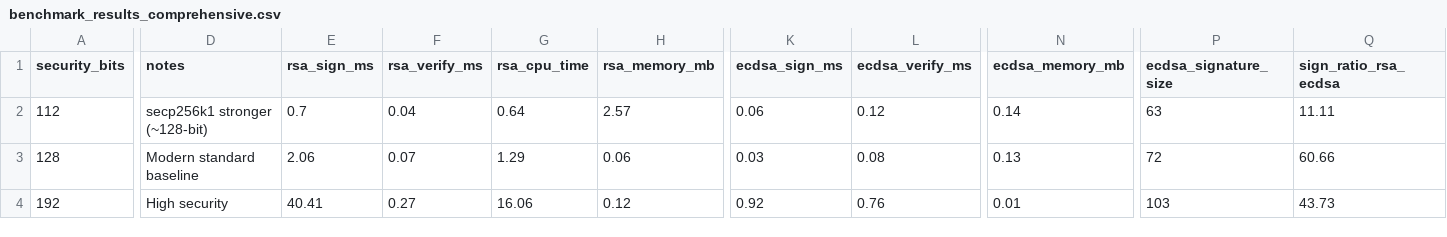
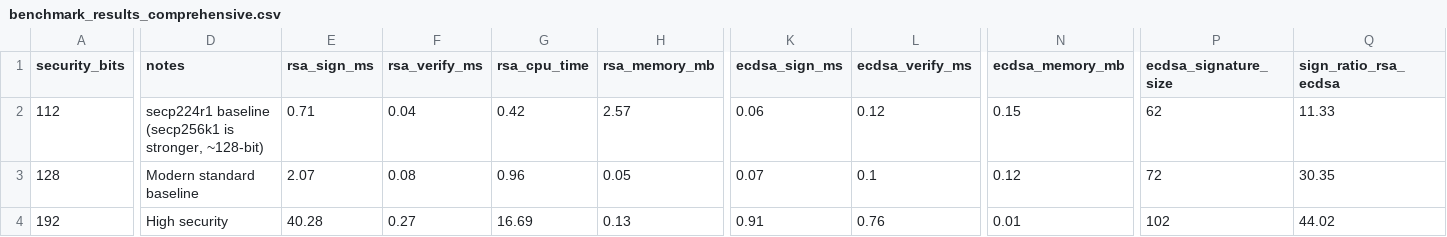
Before and after one commit to ThatDeparted2061/Blockchain-signature-benchmark, a CSV file: results/benchmark_results_comprehensive.csv, drawn as a sheet; only a part is shown, gaps mark what is left out; the diff covers the shown part only; the diff names each change by its address in the sheet, - before the commit and + after, or states it on an @@ line.

```diff
--- a/results/benchmark_results_comprehensive.csv
+++ b/results/benchmark_results_comprehensive.csv
-D2 (notes): secp256k1 stronger (~128-bit)
+D2 (notes): secp224r1 baseline (secp256k1 is stronger, ~128-bit)
-E2 (rsa_sign_ms): 0.7
+E2 (rsa_sign_ms): 0.71
-G2 (rsa_cpu_time): 0.64
+G2 (rsa_cpu_time): 0.42
-N2 (ecdsa_memory_mb): 0.14
+N2 (ecdsa_memory_mb): 0.15
-P2 (ecdsa_signature_size): 63
+P2 (ecdsa_signature_size): 62
-Q2 (sign_ratio_rsa_ecdsa): 11.11
+Q2 (sign_ratio_rsa_ecdsa): 11.33
-E3 (rsa_sign_ms): 2.06
+E3 (rsa_sign_ms): 2.07
-F3 (rsa_verify_ms): 0.07
+F3 (rsa_verify_ms): 0.08
-G3 (rsa_cpu_time): 1.29
+G3 (rsa_cpu_time): 0.96
-H3 (rsa_memory_mb): 0.06
+H3 (rsa_memory_mb): 0.05
-K3 (ecdsa_sign_ms): 0.03
+K3 (ecdsa_sign_ms): 0.07
-L3 (ecdsa_verify_ms): 0.08
+L3 (ecdsa_verify_ms): 0.1
-N3 (ecdsa_memory_mb): 0.13
+N3 (ecdsa_memory_mb): 0.12
-Q3 (sign_ratio_rsa_ecdsa): 60.66
+Q3 (sign_ratio_rsa_ecdsa): 30.35
-E4 (rsa_sign_ms): 40.41
+E4 (rsa_sign_ms): 40.28
-G4 (rsa_cpu_time): 16.06
+G4 (rsa_cpu_time): 16.69
-H4 (rsa_memory_mb): 0.12
+H4 (rsa_memory_mb): 0.13
-K4 (ecdsa_sign_ms): 0.92
+K4 (ecdsa_sign_ms): 0.91
-P4 (ecdsa_signature_size): 103
+P4 (ecdsa_signature_size): 102
-Q4 (sign_ratio_rsa_ecdsa): 43.73
+Q4 (sign_ratio_rsa_ecdsa): 44.02
```
Also changed, not shown: 2 edited cells elsewhere in this file, 14 other files.
